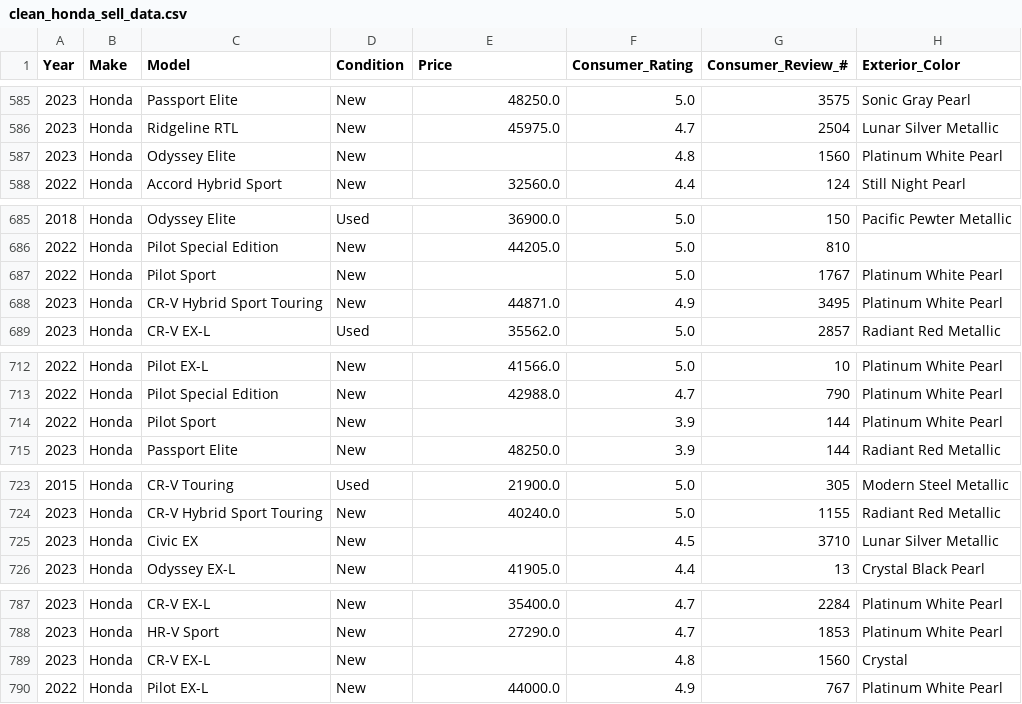
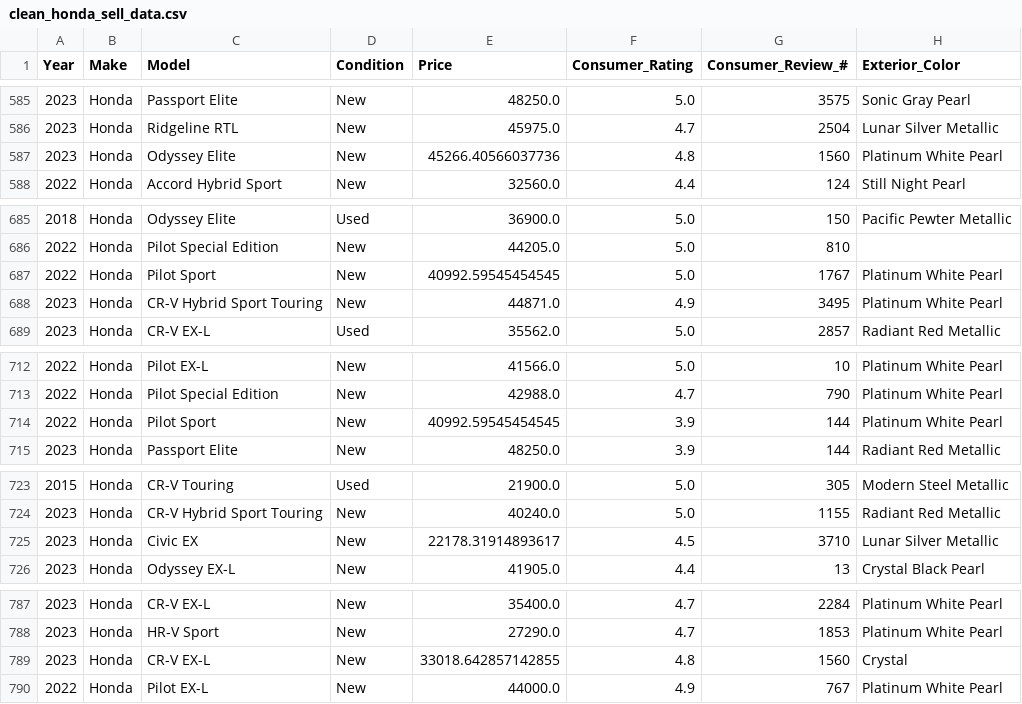
Before and after one commit to Otm639e/Otm639e.github.io, a CSV file: clean_honda_sell_data.csv, drawn as a sheet; only a part is shown, gaps mark what is left out; the diff covers the shown part only; the diff names each change by its address in the sheet, - before the commit and + after, or states it on an @@ line.

Commit message:
cleaning price

```diff
--- a/clean_honda_sell_data.csv
+++ b/clean_honda_sell_data.csv
-E587 (Price): (empty)
+E587 (Price): 45266.40566037736
-E687 (Price): (empty)
+E687 (Price): 40992.59545454545
-E714 (Price): (empty)
+E714 (Price): 40992.59545454545
-E725 (Price): (empty)
+E725 (Price): 22178.31914893617
-E789 (Price): (empty)
+E789 (Price): 33018.642857142855
```
Also changed, not shown: 34 edited cells elsewhere in this file, 3 other files.
